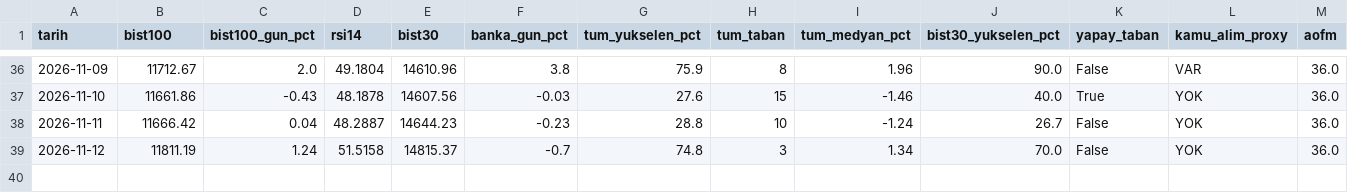
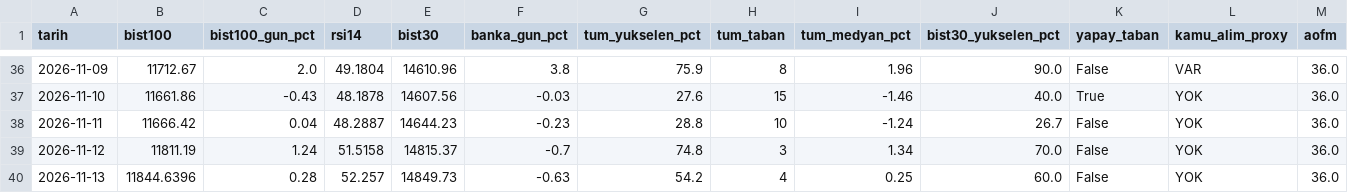
Before and after one commit to OrhanBoyali/bist-radar, a CSV file: output/gunluk_arsiv.csv, drawn as a sheet; only a part is shown, gaps mark what is left out; rows hold the shown columns only; the diff names each change by its address in the sheet, - before the commit and + after, or states it on an @@ line.

```diff
--- a/output/gunluk_arsiv.csv
+++ b/output/gunluk_arsiv.csv
+row 40: 2026-11-13 | 11844.6396 | 0.28 | 52.257 | 14849.73 | -0.63 | 54.2 | 4 | 0.25 | 60.0 | False | YOK | 36.0
```
Also changed, not shown: 4 other files.
